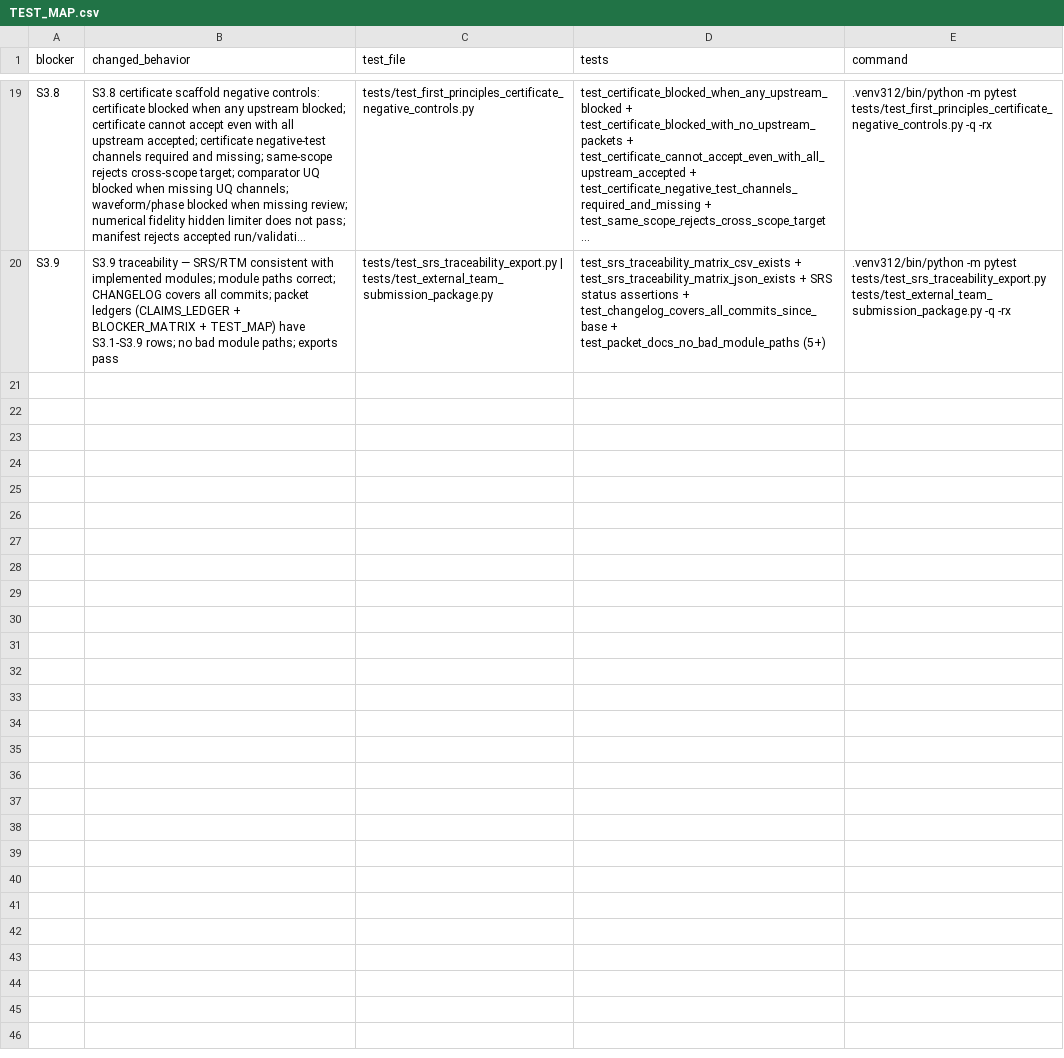
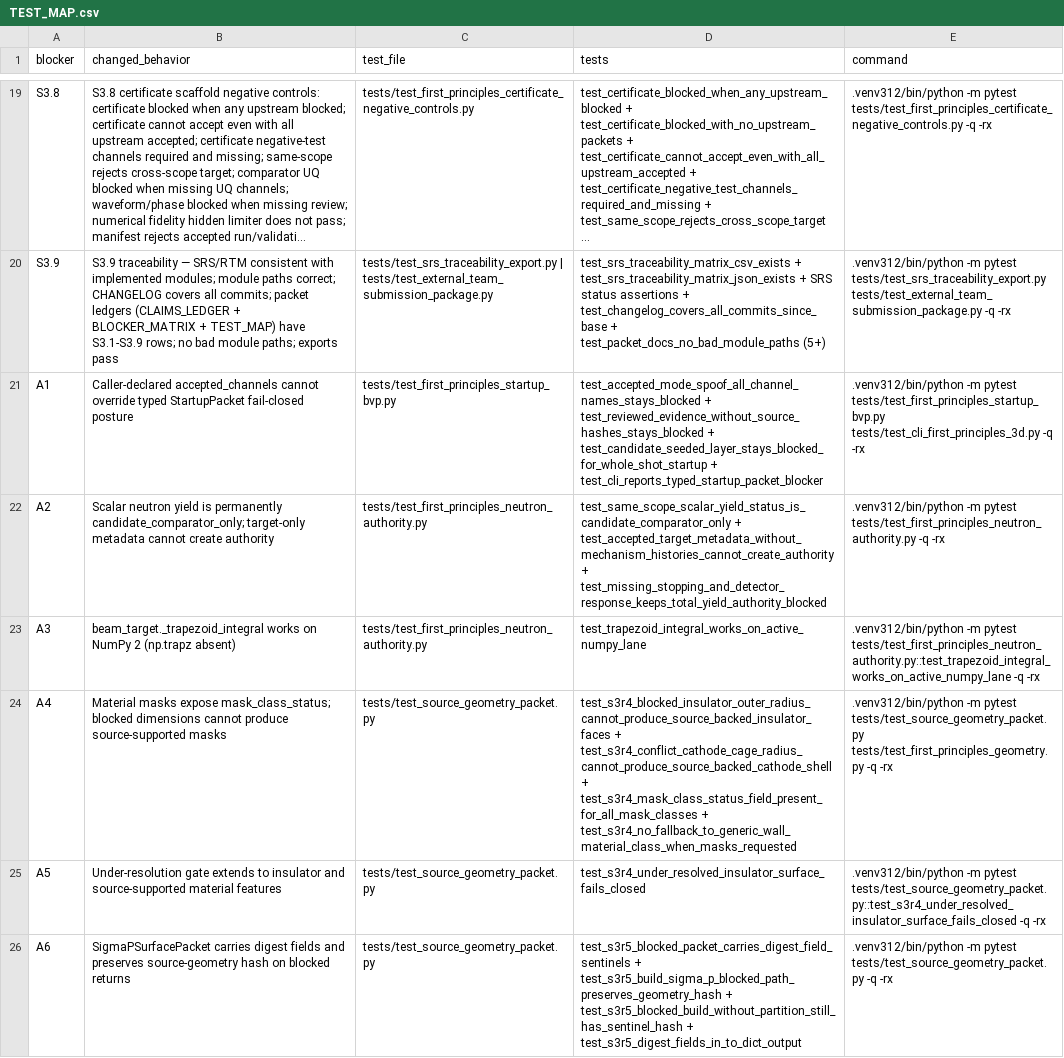
Before and after one commit to longanisainhertaco/DPF_Unified, a CSV file: docs/external_team_submissions/2026_05_18_three_sprint_blocker_packet/TEST_MAP.csv, drawn as a sheet; only a part is shown, gaps mark what is left out; long unchanged cells end in …; the diff covers the shown part only; the diff names each change by its address in the sheet, - before the commit and + after, or states it on an @@ line.

```diff
--- a/docs/external_team_submissions/2026_05_18_three_sprint_blocker_packet/TEST_MAP.csv
+++ b/docs/external_team_submissions/2026_05_18_three_sprint_blocker_packet/TEST_MAP.csv
+row 21: A1 | Caller-declared accepted_channels cannot override typed StartupPacket fail-closed posture | tests/test_first_principles_startup_bvp.py | test_accepted_mode_spoof_all_channel_names_stays_blocked + test_reviewed_evidence_without_source_hashes_stays_blocked + test_candidate_seeded_layer_stays_blocked_for_whole_shot_startup + test_cli_reports_typed_startup_packet_blocker | .venv312/bin/python -m pytest tests/test_first_principles_startup_bvp.py tests/test_cli_first_principles_3d.py -q -rx
+row 22: A2 | Scalar neutron yield is permanently candidate_comparator_only; target-only metadata cannot create authority | tests/test_first_principles_neutron_authority.py | test_same_scope_scalar_yield_status_is_candidate_comparator_only + test_accepted_target_metadata_without_mechanism_histories_cannot_create_authority + test_missing_stopping_and_detector_response_keeps_total_yield_authority_blocked | .venv312/bin/python -m pytest tests/test_first_principles_neutron_authority.py -q -rx
+row 23: A3 | beam_target._trapezoid_integral works on NumPy 2 (np.trapz absent) | tests/test_first_principles_neutron_authority.py | test_trapezoid_integral_works_on_active_numpy_lane | .venv312/bin/python -m pytest tests/test_first_principles_neutron_authority.py::test_trapezoid_integral_works_on_active_numpy_lane -q -rx
+row 24: A4 | Material masks expose mask_class_status; blocked dimensions cannot produce source-supported masks | tests/test_source_geometry_packet.py | test_s3r4_blocked_insulator_outer_radius_cannot_produce_source_backed_insulator_faces + test_s3r4_conflict_cathode_cage_radius_cannot_produce_source_backed_cathode_shell + test_s3r4_mask_class_status_field_present_for_all_mask_classes + test_s3r4_no_fallback_to_generic_wall_material_class_when_masks_requested | .venv312/bin/python -m pytest tests/test_source_geometry_packet.py tests/test_first_principles_geometry.py -q -rx
+row 25: A5 | Under-resolution gate extends to insulator and source-supported material features | tests/test_source_geometry_packet.py | test_s3r4_under_resolved_insulator_surface_fails_closed | .venv312/bin/python -m pytest tests/test_source_geometry_packet.py::test_s3r4_under_resolved_insulator_surface_fails_closed -q -rx
+row 26: A6 | SigmaPSurfacePacket carries digest fields and preserves source-geometry hash on blocked returns | tests/test_source_geometry_packet.py | test_s3r5_blocked_packet_carries_digest_field_sentinels + test_s3r5_build_sigma_p_blocked_path_preserves_geometry_hash + test_s3r5_blocked_build_without_partition_still_has_sentinel_hash + test_s3r5_digest_fields_in_to_dict_output | .venv312/bin/python -m pytest tests/test_source_geometry_packet.py -q -rx
```
Also changed, not shown: 6 added rows elsewhere in this file, docs/external_team_submissions/2026_05_18_three_sprint_blocker_packet/BLOCKER_MATRIX.csv, 3 other files.
